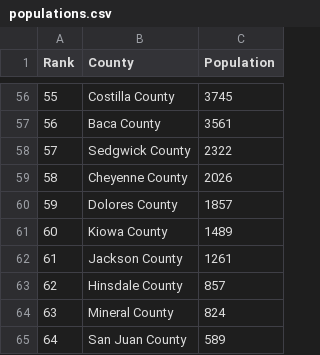
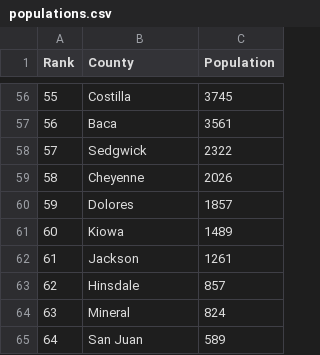
Before and after one commit to zmorrisseyj/CSCI4622, a CSV file: data/populations.csv, drawn as a sheet; only a part is shown, gaps mark what is left out; the diff covers the shown part only.

```diff
--- a/data/populations.csv
+++ b/data/populations.csv
@@ -56,10 +56,10 @@ Rank,County,Population
-55,Costilla County,3745
-56,Baca County,3561
-57,Sedgwick County,2322
-58,Cheyenne County,2026
-59,Dolores County,1857
-60,Kiowa County,1489
-61,Jackson County,1261
-62,Hinsdale County,857
-63,Mineral County,824
-64,San Juan County,589
+55,Costilla,3745
+56,Baca,3561
+57,Sedgwick,2322
+58,Cheyenne,2026
+59,Dolores,1857
+60,Kiowa,1489
+61,Jackson,1261
+62,Hinsdale,857
+63,Mineral,824
+64,San Juan,589
```
Also changed, not shown: 54 edited cells elsewhere in this file, 1 other file.
